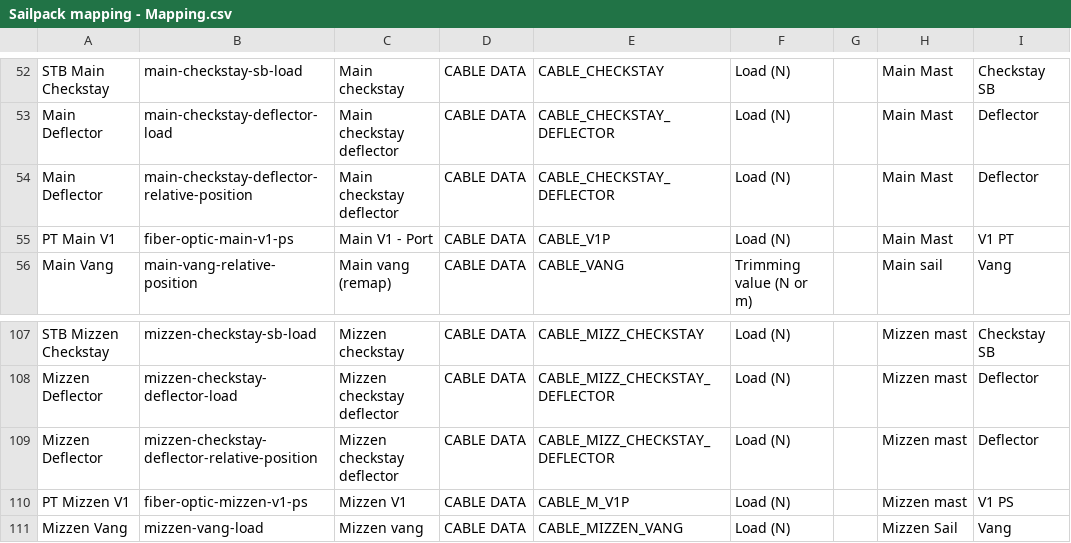
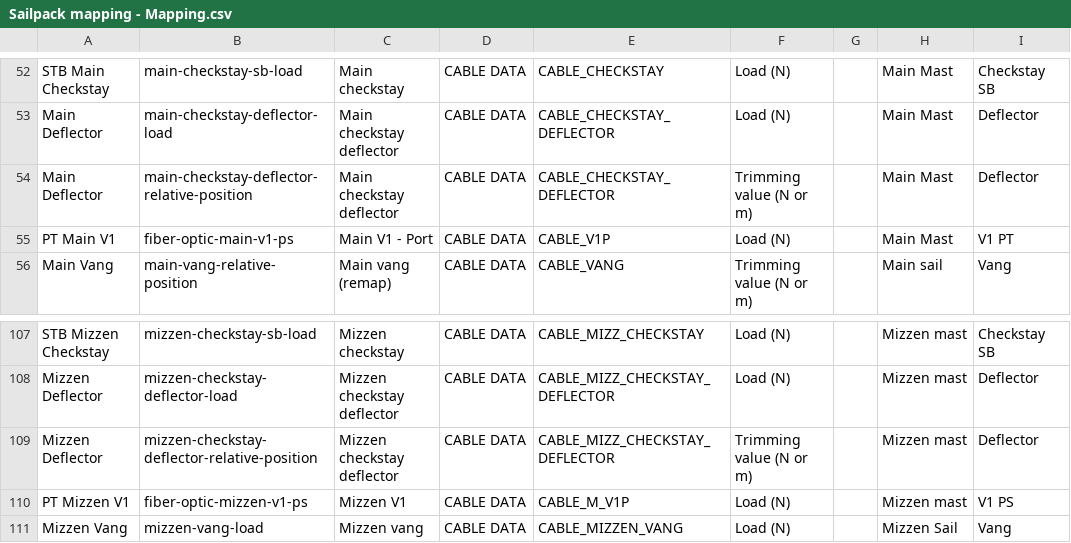
Before and after one commit to foundation-zero/zero, a CSV file: zero-loads-app/src/sailpack/Sailpack mapping - Mapping.csv, drawn as a sheet; only a part is shown, gaps mark what is left out.

```diff
--- a/zero-loads-app/src/sailpack/Sailpack mapping - Mapping.csv
+++ b/zero-loads-app/src/sailpack/Sailpack mapping - Mapping.csv
@@ -53,3 +53,3 @@ STB Main Checkstay ,main-checkstay-sb-load,Main checkstay,CABLE DATA,CABLE_CHECK
 Main Deflector ,main-checkstay-deflector-load,Main checkstay deflector,CABLE DATA,CABLE_CHECKSTAY_DEFLECTOR,Load (N),,Main Mast,Deflector
-Main Deflector ,main-checkstay-deflector-relative-position,Main checkstay deflector,CABLE DATA,CABLE_CHECKSTAY_DEFLECTOR,Load (N),,Main Mast,Deflector
+Main Deflector ,main-checkstay-deflector-relative-position,Main checkstay deflector,CABLE DATA,CABLE_CHECKSTAY_DEFLECTOR,Trimming value (N or m),,Main Mast,Deflector
 PT Main V1  ,fiber-optic-main-v1-ps,Main V1 - Port,CABLE DATA,CABLE_V1P,Load (N),,Main Mast,V1 PT
@@ -108,3 +108,3 @@ STB Mizzen Checkstay ,mizzen-checkstay-sb-load,Mizzen checkstay,CABLE DATA,CABLE
 Mizzen Deflector ,mizzen-checkstay-deflector-load,Mizzen checkstay deflector,CABLE DATA,CABLE_MIZZ_CHECKSTAY_DEFLECTOR,Load (N),,Mizzen mast,Deflector
-Mizzen Deflector ,mizzen-checkstay-deflector-relative-position,Mizzen checkstay deflector,CABLE DATA,CABLE_MIZZ_CHECKSTAY_DEFLECTOR,Load (N),,Mizzen mast,Deflector
+Mizzen Deflector ,mizzen-checkstay-deflector-relative-position,Mizzen checkstay deflector,CABLE DATA,CABLE_MIZZ_CHECKSTAY_DEFLECTOR,Trimming value (N or m),,Mizzen mast,Deflector
 PT Mizzen V1 ,fiber-optic-mizzen-v1-ps,Mizzen V1,CABLE DATA,CABLE_M_V1P,Load (N),,Mizzen mast,V1 PS
```
Also changed, not shown: 4 other files.
